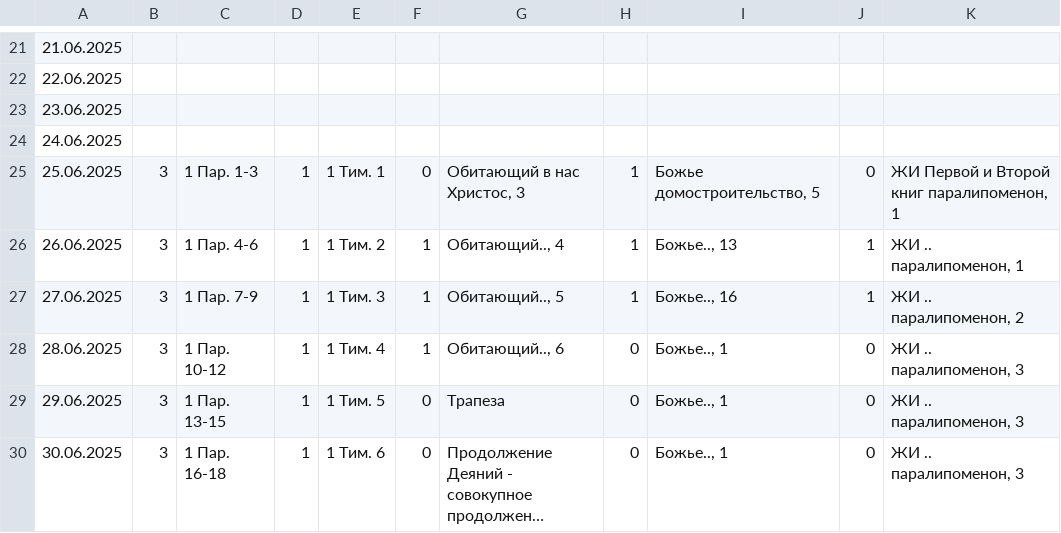
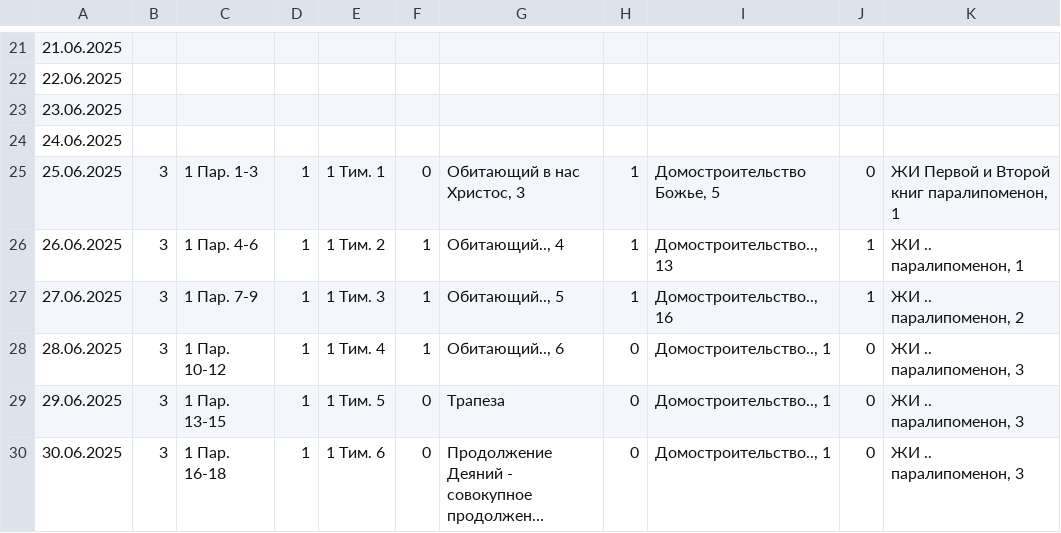
Before and after one commit to CorgiPuppy/notes, a CSV file: heavenly-food/daily-practices/2025/06-june/results.csv, drawn as a sheet; only a part is shown, gaps mark what is left out; long unchanged cells end in …; the diff names each change by its address in the sheet, - before the commit and + after, or states it on an @@ line.

```diff
--- a/heavenly-food/daily-practices/2025/06-june/results.csv
+++ b/heavenly-food/daily-practices/2025/06-june/results.csv
-I25: Божье домостроительство, 5
+I25: Домостроительство Божье, 5
-I26: Божье.., 13
+I26: Домостроительство.., 13
-I27: Божье.., 16
+I27: Домостроительство.., 16
-I28:I30: Божье.., 1
+I28:I30: Домостроительство.., 1
```
Also changed, not shown: 1 other file.
